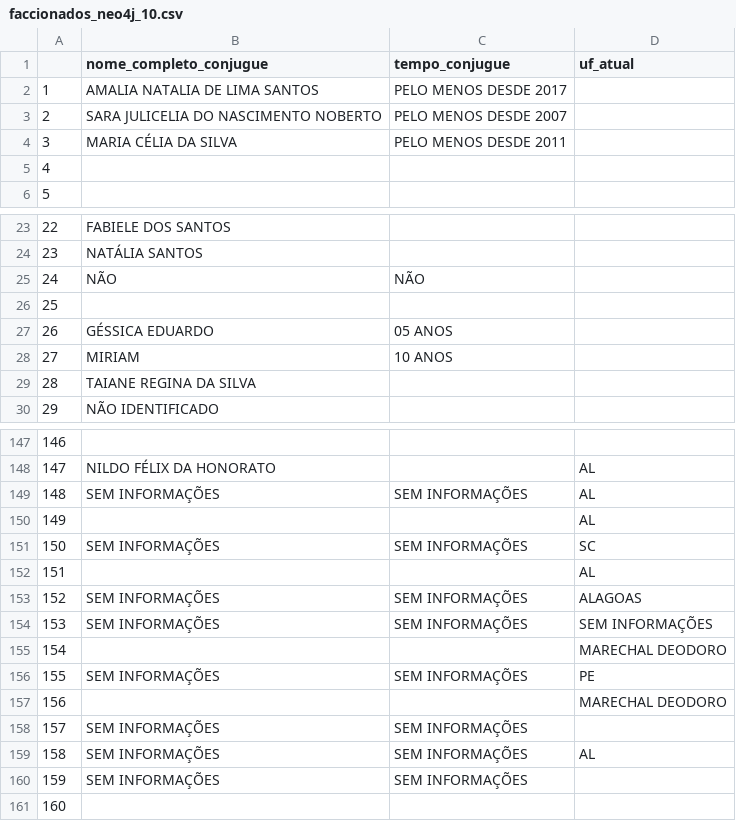
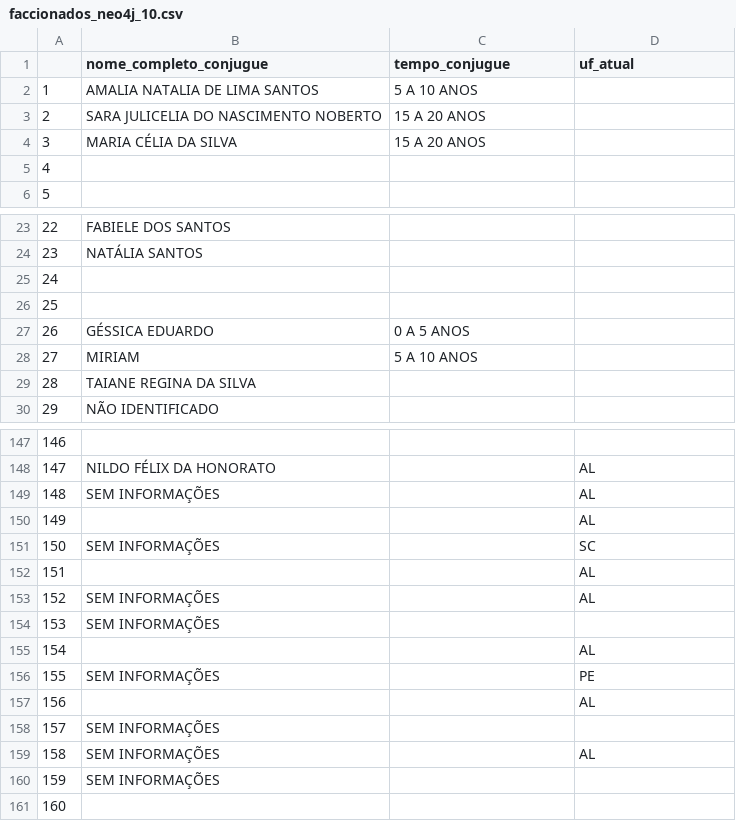
Before and after one commit to carlosrobertodevops/neo4j, a CSV file: faccionados/faccionados_neo4j_10.csv, drawn as a sheet; only a part is shown, gaps mark what is left out; the diff covers the shown part only.

```diff
--- a/faccionados/faccionados_neo4j_10.csv
+++ b/faccionados/faccionados_neo4j_10.csv
@@ -1,5 +1,5 @@
 ,nome_completo_conjugue,tempo_conjugue,uf_atual
-1,AMALIA NATALIA DE LIMA SANTOS,PELO MENOS DESDE 2017,
-2,SARA JULICELIA DO NASCIMENTO NOBERTO,PELO MENOS DESDE 2007,
-3,MARIA CÉLIA DA SILVA,PELO MENOS DESDE 2011,
+1,AMALIA NATALIA DE LIMA SANTOS,5 A 10 ANOS,
+2,SARA JULICELIA DO NASCIMENTO NOBERTO,15 A 20 ANOS,
+3,MARIA CÉLIA DA SILVA,15 A 20 ANOS,
 4,,,
@@ -24,6 +24,6 @@
 23,NATÁLIA SANTOS,,
-24,NÃO,NÃO,
+24,,,
 25,,,
-26,GÉSSICA EDUARDO,05 ANOS,
-27,MIRIAM,10 ANOS,
+26,GÉSSICA EDUARDO,0 A 5 ANOS,
+27,MIRIAM,5 A 10 ANOS,
 28,TAIANE REGINA DA SILVA,,
@@ -148,14 +148,14 @@
 147,NILDO FÉLIX DA HONORATO,,AL
-148,SEM INFORMAÇÕES,SEM INFORMAÇÕES,AL
+148,SEM INFORMAÇÕES,,AL
 149,,,AL
-150,SEM INFORMAÇÕES,SEM INFORMAÇÕES,SC
+150,SEM INFORMAÇÕES,,SC
 151,,,AL
-152,SEM INFORMAÇÕES,SEM INFORMAÇÕES,ALAGOAS
-153,SEM INFORMAÇÕES,SEM INFORMAÇÕES,SEM INFORMAÇÕES
-154,,,MARECHAL DEODORO
-155,SEM INFORMAÇÕES,SEM INFORMAÇÕES,PE
-156,,,MARECHAL DEODORO
-157,SEM INFORMAÇÕES,SEM INFORMAÇÕES,
-158,SEM INFORMAÇÕES,SEM INFORMAÇÕES,AL
-159,SEM INFORMAÇÕES,SEM INFORMAÇÕES,
+152,SEM INFORMAÇÕES,,AL
+153,SEM INFORMAÇÕES,,
+154,,,AL
+155,SEM INFORMAÇÕES,,PE
+156,,,AL
+157,SEM INFORMAÇÕES,,
+158,SEM INFORMAÇÕES,,AL
+159,SEM INFORMAÇÕES,,
 160,,,
```
Also changed, not shown: 11 edited cells elsewhere in this file, faccionados/faccionados_neo4j_00.csv, faccionados/faccionados_neo4j_01.csv, 9 other files.
